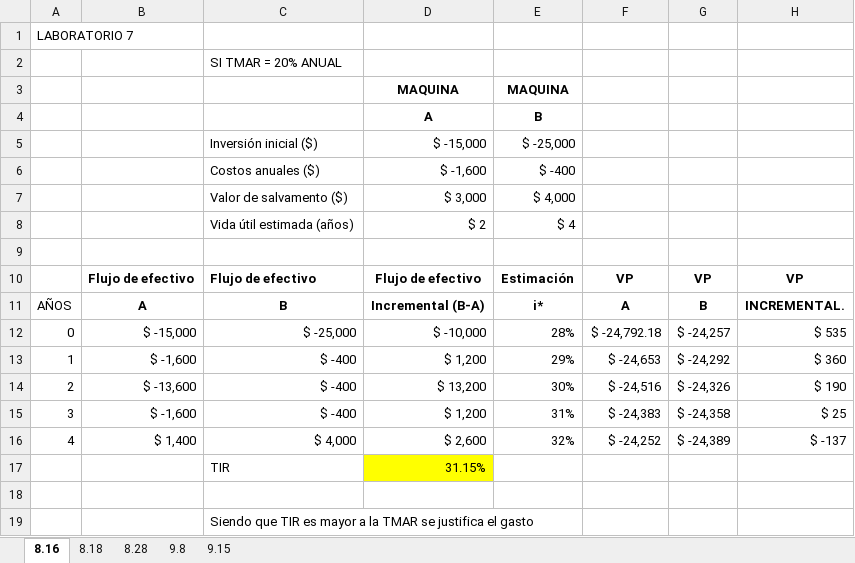
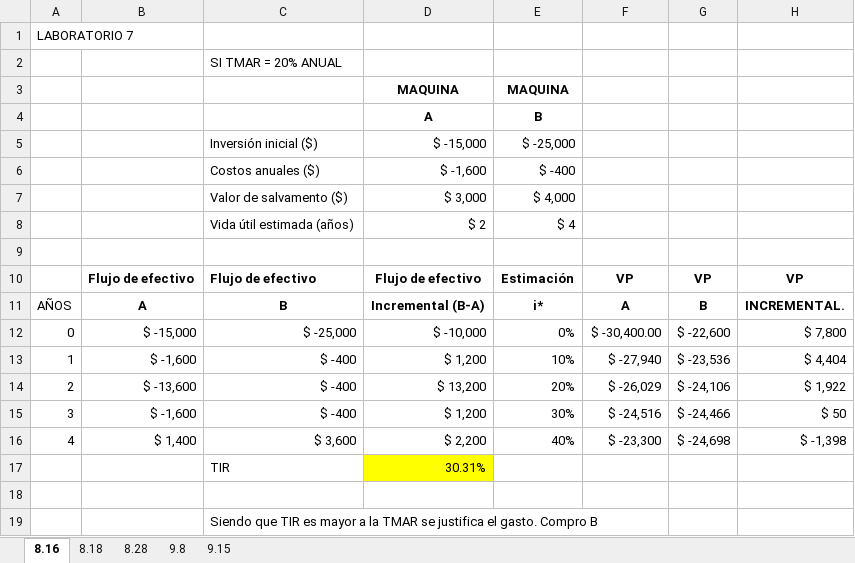
Before and after one commit to pat19218/Semestre_10, an Excel workbook: Ing_economica/labora7/LAB7ALUM.xlsx, sheet 8.16, drawn as a sheet; values as stored, in another font and other column widths than the file's, no borders; charts and pictures not drawn; the diff names each change by its address in the sheet, - before the commit and + after, or states it on an @@ line.

```diff
--- a/Ing_economica/labora7/LAB7ALUM.xlsx (sheet 8.16)
+++ b/Ing_economica/labora7/LAB7ALUM.xlsx (sheet 8.16)
-E12: 28%
+E12: 0%
-F12: $ -24,792.18
+F12: $ -30,400.00
-G12: $ -24,257
+G12: $ -22,600
-H12: $ 535
+H12: $ 7,800
-E13: 29%
+E13: 10%
-F13: $ -24,653
+F13: $ -27,940
-G13: $ -24,292
+G13: $ -23,536
-H13: $ 360
+H13: $ 4,404
-E14: 30%
+E14: 20%
-F14: $ -24,516
+F14: $ -26,029
-G14: $ -24,326
+G14: $ -24,106
-H14: $ 190
+H14: $ 1,922
-E15: 31%
+E15: 30%
-F15: $ -24,383
+F15: $ -24,516
-G15: $ -24,358
+G15: $ -24,466
-H15: $ 25
+H15: $ 50
-C16: $ 4,000
+C16: $ 3,600
-D16: $ 2,600
+D16: $ 2,200
-E16: 32%
+E16: 40%
-F16: $ -24,252
+F16: $ -23,300
-G16: $ -24,389
+G16: $ -24,698
-H16: $ -137
+H16: $ -1,398
-D17: 31.15%
+D17: 30.31%
-C19: …justifica el gasto
+C19: …justifica el gasto. Compro B
```
Also changed, not shown: sheet 9.8, sheet 9.15, charts or pictures, 7 other files.
